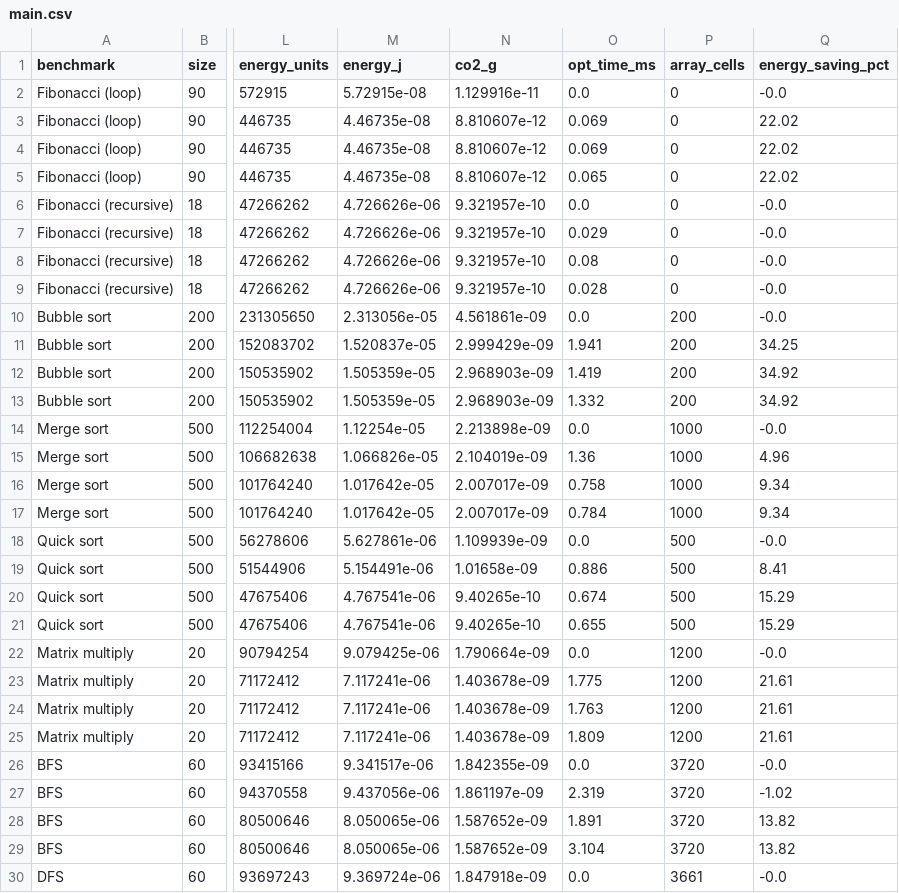
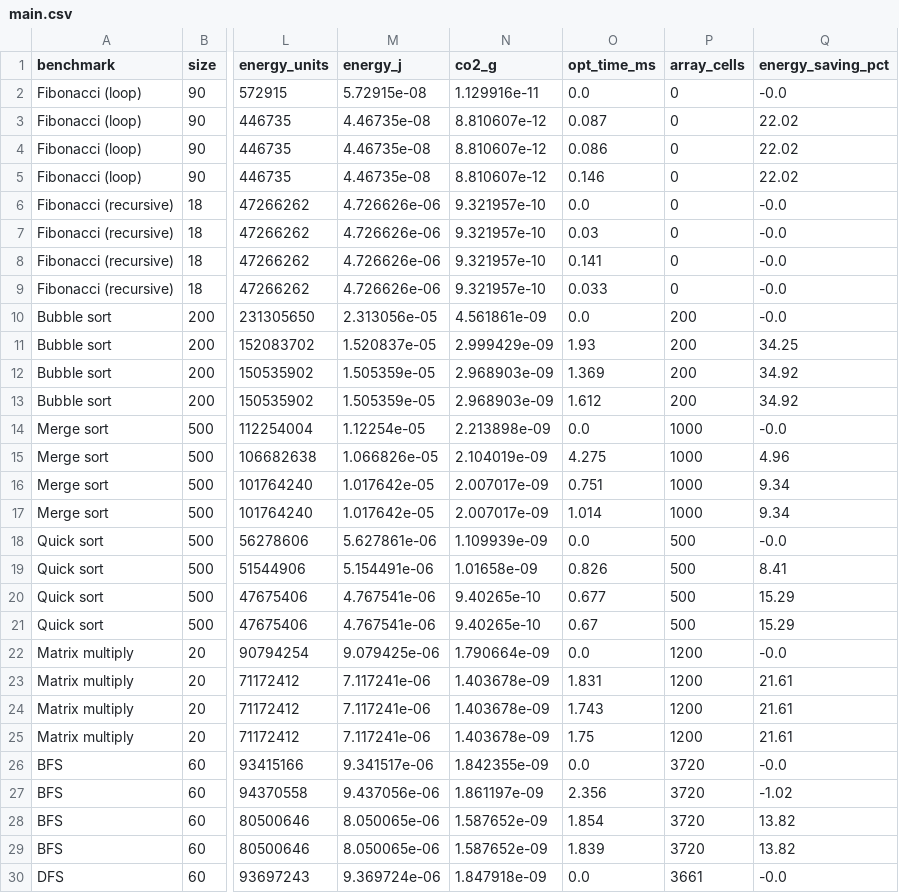
Before and after one commit to Preetisha06/ecolang, a CSV file: results/cpu/main.csv, drawn as a sheet; only a part is shown, gaps mark what is left out; the diff covers the shown part only; the diff names each change by its address in the sheet, - before the commit and + after, or states it on an @@ line.

```diff
--- a/results/cpu/main.csv
+++ b/results/cpu/main.csv
-O3 (opt_time_ms): 0.069
+O3 (opt_time_ms): 0.087
-O4 (opt_time_ms): 0.069
+O4 (opt_time_ms): 0.086
-O5 (opt_time_ms): 0.065
+O5 (opt_time_ms): 0.146
-O7 (opt_time_ms): 0.029
+O7 (opt_time_ms): 0.03
-O8 (opt_time_ms): 0.08
+O8 (opt_time_ms): 0.141
-O9 (opt_time_ms): 0.028
+O9 (opt_time_ms): 0.033
-O11 (opt_time_ms): 1.941
+O11 (opt_time_ms): 1.93
-O12 (opt_time_ms): 1.419
+O12 (opt_time_ms): 1.369
-O13 (opt_time_ms): 1.332
+O13 (opt_time_ms): 1.612
-O15 (opt_time_ms): 1.36
+O15 (opt_time_ms): 4.275
-O16 (opt_time_ms): 0.758
+O16 (opt_time_ms): 0.751
-O17 (opt_time_ms): 0.784
+O17 (opt_time_ms): 1.014
-O19 (opt_time_ms): 0.886
+O19 (opt_time_ms): 0.826
-O20 (opt_time_ms): 0.674
+O20 (opt_time_ms): 0.677
-O21 (opt_time_ms): 0.655
+O21 (opt_time_ms): 0.67
-O23 (opt_time_ms): 1.775
+O23 (opt_time_ms): 1.831
-O24 (opt_time_ms): 1.763
+O24 (opt_time_ms): 1.743
-O25 (opt_time_ms): 1.809
+O25 (opt_time_ms): 1.75
-O27 (opt_time_ms): 2.319
+O27 (opt_time_ms): 2.356
-O28 (opt_time_ms): 1.891
+O28 (opt_time_ms): 1.854
-O29 (opt_time_ms): 3.104
+O29 (opt_time_ms): 1.839
```
Also changed, not shown: 6 edited cells elsewhere in this file, results/cpu-calibrated/main.csv, results/datapath-calibrated/main.csv, 18 other files.
